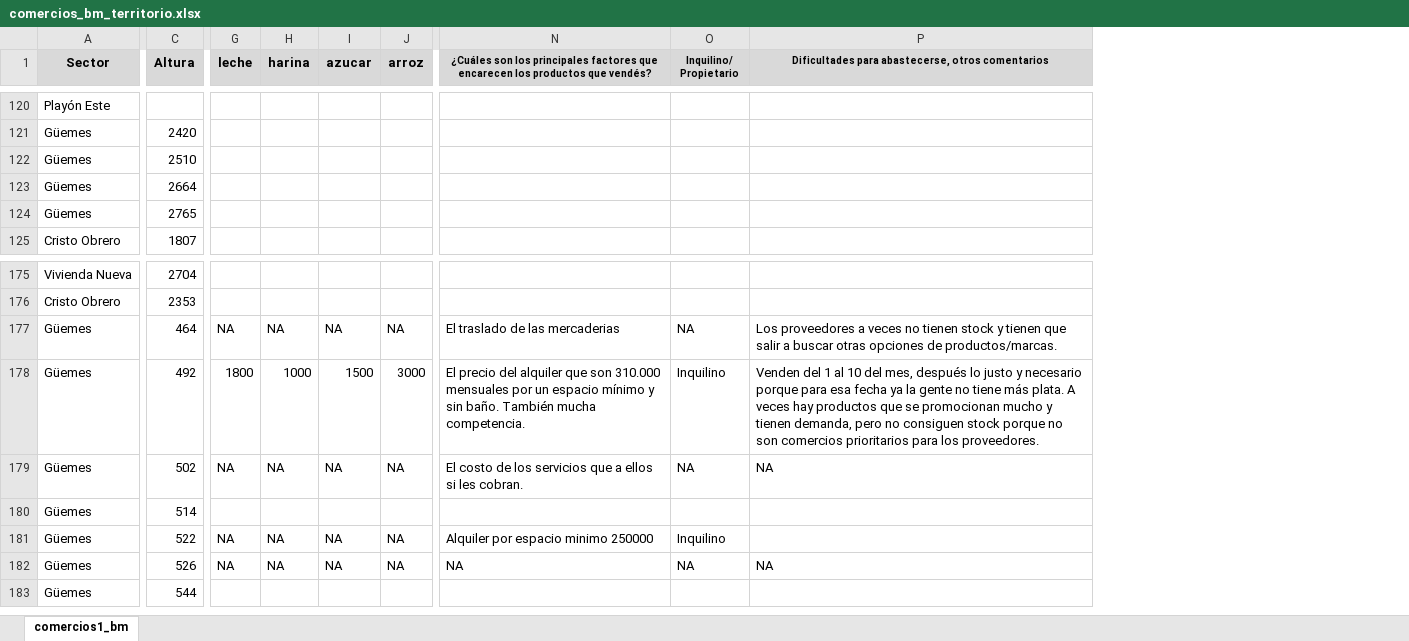
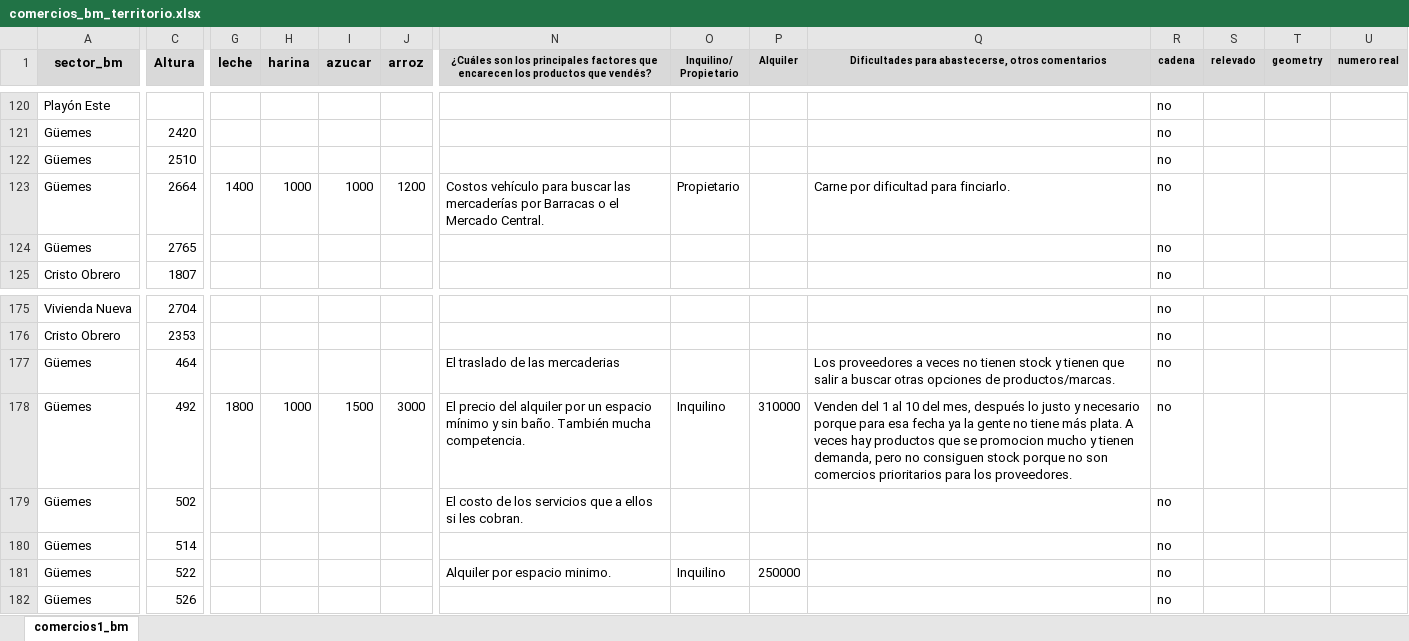
Before and after one commit to AngSuAnz/meu_tesis, an Excel workbook: data/comercios_bm_territorio.xlsx, sheet comercios1_bm, drawn as a sheet; only a part is shown, gaps mark what is left out; values as stored, in another font and other column widths than the file's, no borders; removed rows and columns are numbered as before the commit, all else as after; rows hold the shown columns only; the diff covers the shown part only; the diff names each change by its address in the sheet, - before the commit and + after, or states it on an @@ line.

Commit message:
Carga de comercios

```diff
--- a/data/comercios_bm_territorio.xlsx (sheet comercios1_bm)
+++ b/data/comercios_bm_territorio.xlsx (sheet comercios1_bm)
+column P (Alquiler), rows 178-181: 310000 |  |  | 250000
+column R (cadena), rows 120-125: all no; rows 175-182: all no
+column S (relevado), empty
+column T (geometry), empty
+column U (numero real), empty
-A1: Sector
+A1: sector_bm
-G123 (leche): (empty)
+G123 (leche): 1400
-H123 (harina): (empty)
+H123 (harina): 1000
-I123 (azucar): (empty)
+I123 (azucar): 1000
-J123 (arroz): (empty)
+J123 (arroz): 1200
-N123: (empty)
+N123: Costos vehículo para buscar las mercaderías por Barracas o el Mercado Central.
-O123 (Inquilino/ Propietario): (empty)
+O123 (Inquilino/ Propietario): Propietario
-Q123: (empty)
+Q123: Carne por dificultad para finciarlo.
-G177 (leche): NA
+G177 (leche): (empty)
-H177 (harina): NA
+H177 (harina): (empty)
-I177 (azucar): NA
+I177 (azucar): (empty)
-J177 (arroz): NA
+J177 (arroz): (empty)
-O177 (Inquilino/ Propietario): NA
+O177 (Inquilino/ Propietario): (empty)
-N178: …del alquiler que son 310.000 mensuales por un…
+N178: …del alquiler por un…
-Q178: …que se promocionan mucho y…
+Q178: …que se promocion mucho y…
-G179 (leche): NA
+G179 (leche): (empty)
-H179 (harina): NA
+H179 (harina): (empty)
-I179 (azucar): NA
+I179 (azucar): (empty)
-J179 (arroz): NA
+J179 (arroz): (empty)
-O179 (Inquilino/ Propietario): NA
+O179 (Inquilino/ Propietario): (empty)
-Q179: NA
+Q179: (empty)
-G181:G182 (leche): NA
+G181:G182 (leche): (empty)
-H181:H182 (harina): NA
+H181:H182 (harina): (empty)
-I181:I182 (azucar): NA
+I181:I182 (azucar): (empty)
-J181:J182 (arroz): NA
+J181:J182 (arroz): (empty)
-N181: Alquiler por espacio minimo 250000
+N181: Alquiler por espacio minimo.
-N182: NA
+N182: (empty)
-O182 (Inquilino/ Propietario): NA
+O182 (Inquilino/ Propietario): (empty)
-Q182: NA
+Q182: (empty)
-row 183: Güemes | 544
```
Also changed, not shown: 7 added rows, 47 removed rows and 382 edited cells elsewhere in this sheet, 11 other files.
